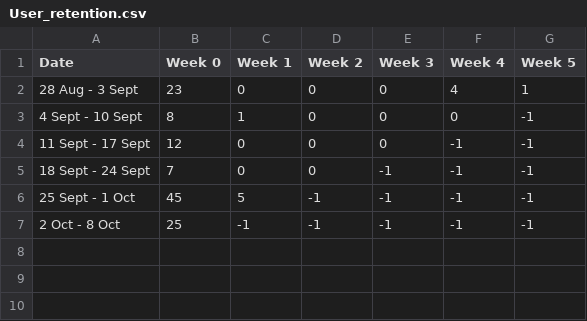
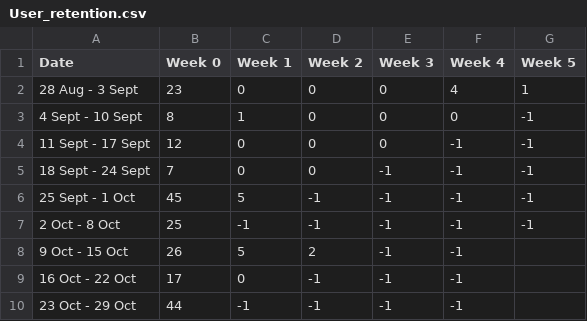
Before and after one commit to abdbee/DotAlert-Analytics-Directory, a CSV file: Google Analytics/User_retention.csv, drawn as a sheet; the diff names each change by its address in the sheet, - before the commit and + after, or states it on an @@ line.

```diff
--- a/Google Analytics/User_retention.csv
+++ b/Google Analytics/User_retention.csv
+row 8: 9 Oct - 15 Oct | 26 | 5 | 2 | -1 | -1
+row 9: 16 Oct - 22 Oct | 17 | 0 | -1 | -1 | -1
+row 10: 23 Oct - 29 Oct | 44 | -1 | -1 | -1 | -1
```
Also changed, not shown: Google Analytics/Page_views.csv, Google Analytics/User_countries.csv, 3 other files.
